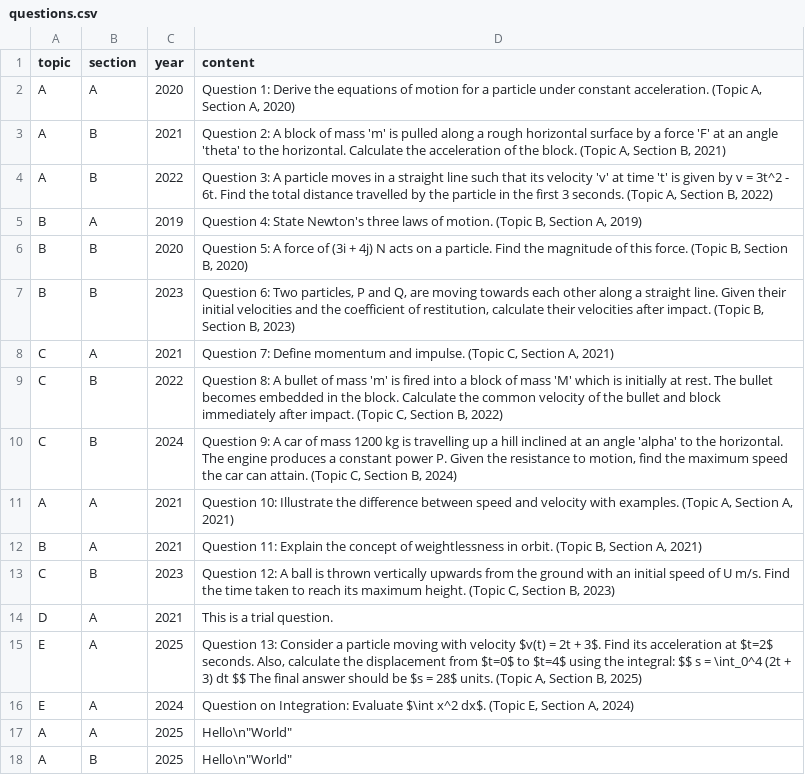
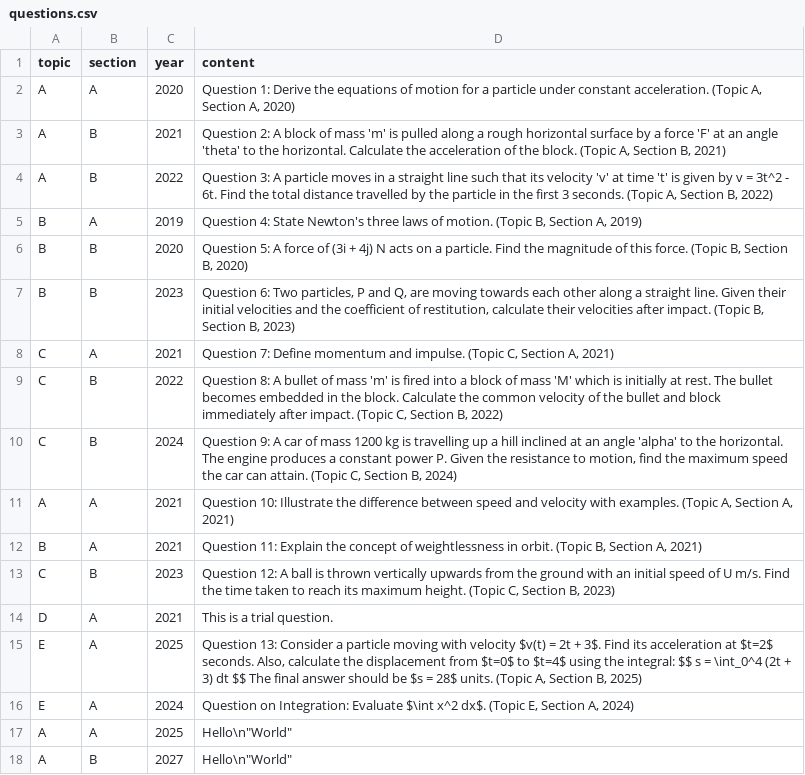
Before and after one commit to GHSMrAlvinChan/m1GHSpastpaperquestionbank, a CSV file: questions.csv, drawn as a sheet.

Commit message:
Update questions.csv

```diff
--- a/questions.csv
+++ b/questions.csv
@@ -17,2 +17,2 @@ E,A,2024,"Question on Integration: Evaluate $\int x^2 dx$. (Topic E, Section A,
 A,A,2025,"Hello"\n"World"
-A,B,2025,"Hello"\n"World"
+A,B,2027,"Hello"\n"World"
```
